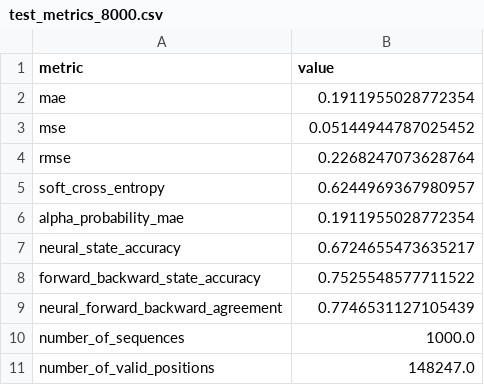
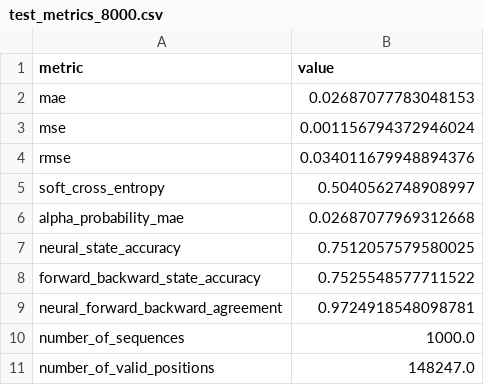
Before and after one commit to sed-mirzaee/SBI-Protein-HMM, a CSV file: outputs/native_bayesflow/evaluation/test_metrics_8000.csv, drawn as a sheet.

Commit message:
Correct native BayesFlow 8000 evaluation results

```diff
--- a/outputs/native_bayesflow/evaluation/test_metrics_8000.csv
+++ b/outputs/native_bayesflow/evaluation/test_metrics_8000.csv
@@ -1,10 +1,10 @@
 metric,value
-mae,0.1911955028772354
-mse,0.05144944787025452
-rmse,0.2268247073628764
-soft_cross_entropy,0.6244969367980957
-alpha_probability_mae,0.1911955028772354
-neural_state_accuracy,0.6724655473635217
+mae,0.02687077783048153
+mse,0.001156794372946024
+rmse,0.034011679948894376
+soft_cross_entropy,0.5040562748908997
+alpha_probability_mae,0.02687077969312668
+neural_state_accuracy,0.7512057579580025
 forward_backward_state_accuracy,0.7525548577711522
-neural_forward_backward_agreement,0.7746531127105439
+neural_forward_backward_agreement,0.9724918548098781
 number_of_sequences,1000.0
```
Also changed, not shown: 1 other file.
